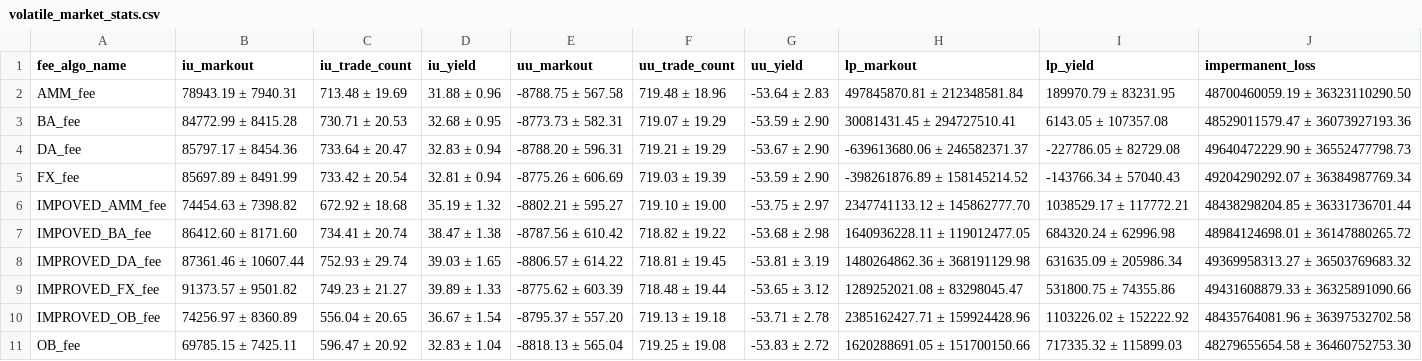
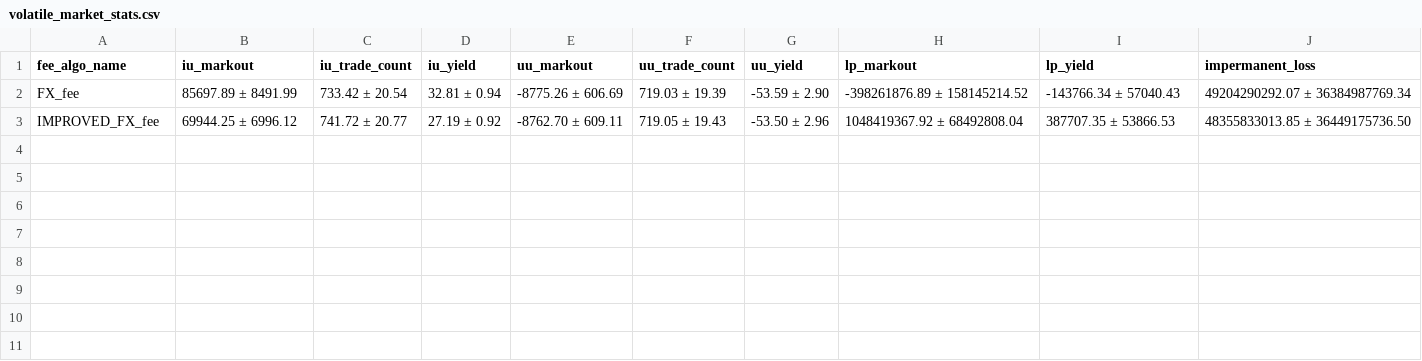
Before and after one commit to swnirk/Dex-Dynamic-Fee, a CSV file: visualizations/artifacts/synthetic_data/volatile_market_stats.csv, drawn as a sheet.

```diff
--- a/visualizations/artifacts/synthetic_data/volatile_market_stats.csv
+++ b/visualizations/artifacts/synthetic_data/volatile_market_stats.csv
@@ -1,11 +1,3 @@
 fee_algo_name,iu_markout,iu_trade_count,iu_yield,uu_markout,uu_trade_count,uu_yield,lp_markout,lp_yield,impermanent_loss
-AMM_fee,78943.19 ± 7940.31,713.48 ± 19.69,31.88 ± 0.96,-8788.75 ± 567.58,719.48 ± 18.96,-53.64 ± 2.83,497845870.81 ± 212348581.84,189970.79 ± 83231.95,48700460059.19 ± 36323110290.50
-BA_fee,84772.99 ± 8415.28,730.71 ± 20.53,32.68 ± 0.95,-8773.73 ± 582.31,719.07 ± 19.29,-53.59 ± 2.90,30081431.45 ± 294727510.41,6143.05 ± 107357.08,48529011579.47 ± 36073927193.36
-DA_fee,85797.17 ± 8454.36,733.64 ± 20.47,32.83 ± 0.94,-8788.20 ± 596.31,719.21 ± 19.29,-53.67 ± 2.90,-639613680.06 ± 246582371.37,-227786.05 ± 82729.08,49640472229.90 ± 36552477798.73
 FX_fee,85697.89 ± 8491.99,733.42 ± 20.54,32.81 ± 0.94,-8775.26 ± 606.69,719.03 ± 19.39,-53.59 ± 2.90,-398261876.89 ± 158145214.52,-143766.34 ± 57040.43,49204290292.07 ± 36384987769.34
-IMPOVED_AMM_fee,74454.63 ± 7398.82,672.92 ± 18.68,35.19 ± 1.32,-8802.21 ± 595.27,719.10 ± 19.00,-53.75 ± 2.97,2347741133.12 ± 145862777.70,1038529.17 ± 117772.21,48438298204.85 ± 36331736701.44
-IMPOVED_BA_fee,86412.60 ± 8171.60,734.41 ± 20.74,38.47 ± 1.38,-8787.56 ± 610.42,718.82 ± 19.22,-53.68 ± 2.98,1640936228.11 ± 119012477.05,684320.24 ± 62996.98,48984124698.01 ± 36147880265.72
-IMPROVED_DA_fee,87361.46 ± 10607.44,752.93 ± 29.74,39.03 ± 1.65,-8806.57 ± 614.22,718.81 ± 19.45,-53.81 ± 3.19,1480264862.36 ± 368191129.98,631635.09 ± 205986.34,49369958313.27 ± 36503769683.32
-IMPROVED_FX_fee,91373.57 ± 9501.82,749.23 ± 21.27,39.89 ± 1.33,-8775.62 ± 603.39,718.48 ± 19.44,-53.65 ± 3.12,1289252021.08 ± 83298045.47,531800.75 ± 74355.86,49431608879.33 ± 36325891090.66
-IMPROVED_OB_fee,74256.97 ± 8360.89,556.04 ± 20.65,36.67 ± 1.54,-8795.37 ± 557.20,719.13 ± 19.18,-53.71 ± 2.78,2385162427.71 ± 159924428.96,1103226.02 ± 152222.92,48435764081.96 ± 36397532702.58
-OB_fee,69785.15 ± 7425.11,596.47 ± 20.92,32.83 ± 1.04,-8818.13 ± 565.04,719.25 ± 19.08,-53.83 ± 2.72,1620288691.05 ± 151700150.66,717335.32 ± 115899.03,48279655654.58 ± 36460752753.30
+IMPROVED_FX_fee,69944.25 ± 6996.12,741.72 ± 20.77,27.19 ± 0.92,-8762.70 ± 609.11,719.05 ± 19.43,-53.50 ± 2.96,1048419367.92 ± 68492808.04,387707.35 ± 53866.53,48355833013.85 ± 36449175736.50
```
Also changed, not shown: visualizations/artifacts/synthetic_data/bear_market_stats.csv, visualizations/artifacts/synthetic_data/bull_market_stats.csv, 3 other files.
